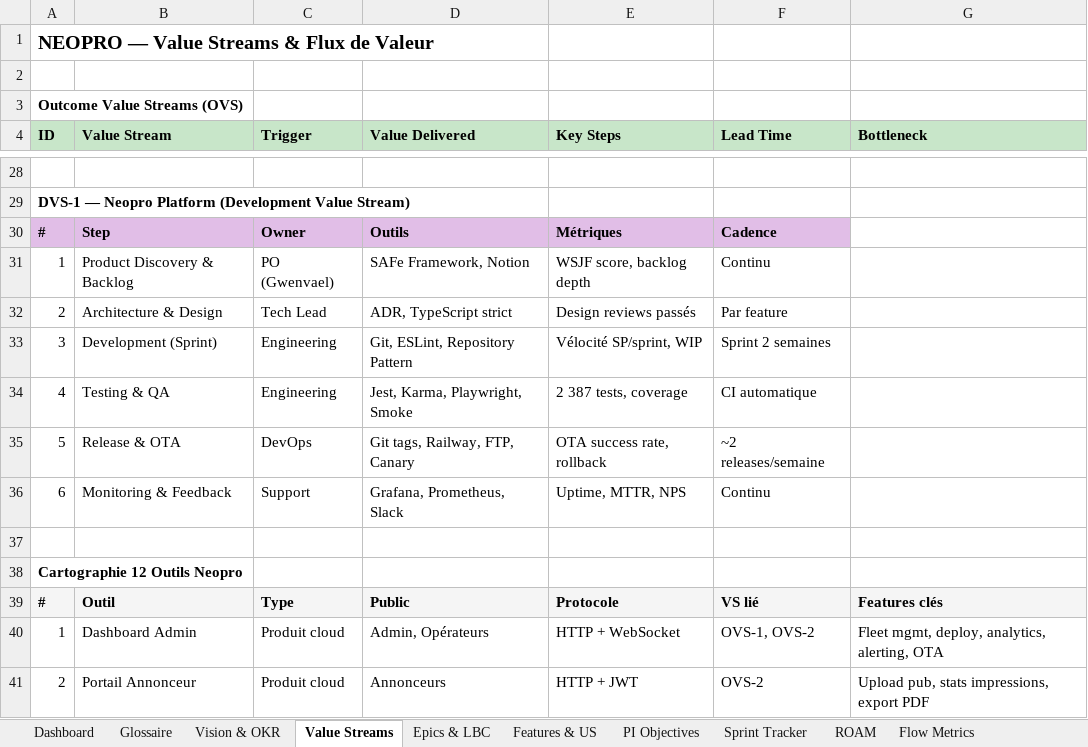
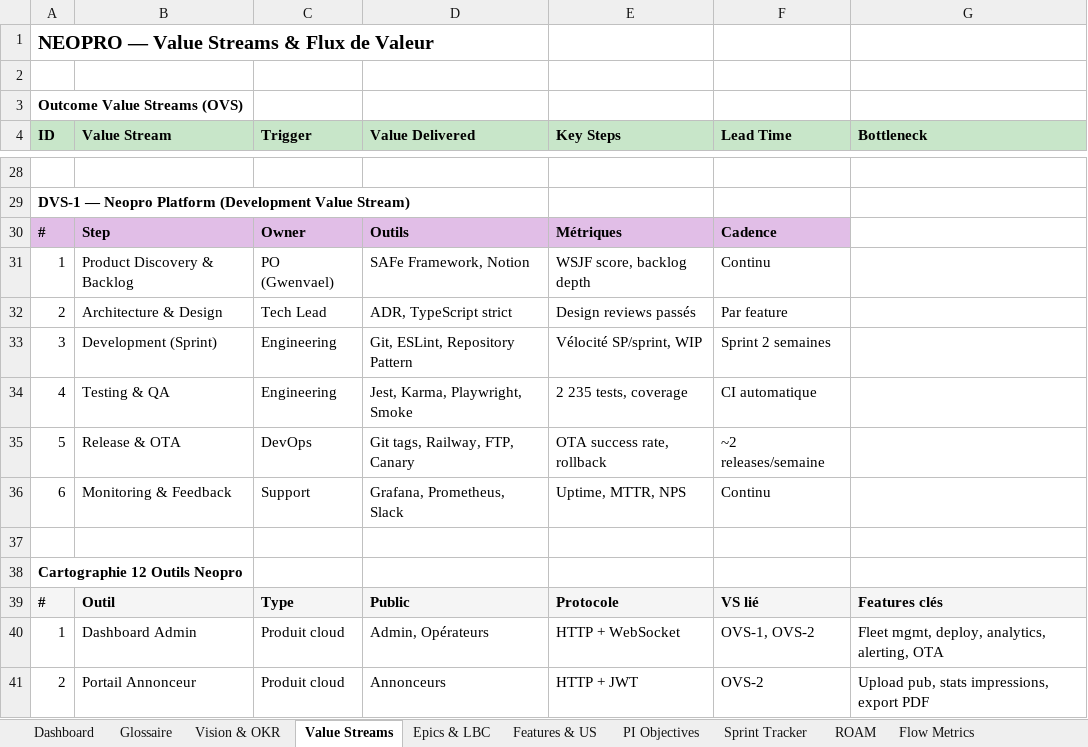
Before and after one commit to Tallec7/madxp, an Excel workbook: docs/safe/NEOPRO_SAFe_Portfolio.xlsx, sheet Value Streams, drawn as a sheet; only a part is shown, gaps mark what is left out; values as stored, in another font and other column widths than the file's, no borders; the diff names each change by its address in the sheet, - before the commit and + after, or states it on an @@ line.

```diff
--- a/docs/safe/NEOPRO_SAFe_Portfolio.xlsx (sheet Value Streams)
+++ b/docs/safe/NEOPRO_SAFe_Portfolio.xlsx (sheet Value Streams)
-E34 (Key Steps): 2 387 tests, coverage
+E34 (Key Steps): 2 235 tests, coverage
```
Also changed, not shown: sheet Vision & OKR, sheet Implemented Backlog, 6 other files.
